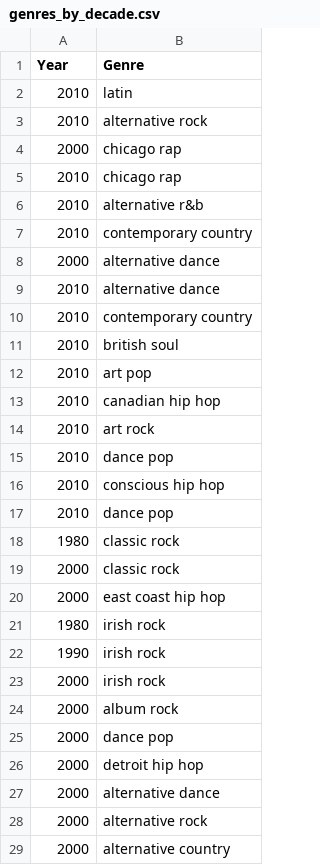
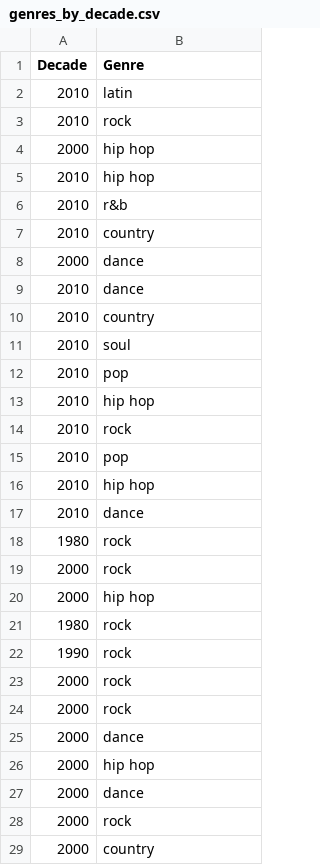
Before and after one commit to JPSoftwareEngineering/INM_402_Data_Visualisation_Final_Coursework, a CSV file: genres_by_decade.csv, drawn as a sheet; only a part is shown; the diff covers the shown part only.

```diff
--- a/genres_by_decade.csv
+++ b/genres_by_decade.csv
@@ -1,29 +1,29 @@
-Year,Genre
+Decade,Genre
 2010,latin
-2010,alternative rock
-2000,chicago rap
-2010,chicago rap
-2010,alternative r&b
-2010,contemporary country
-2000,alternative dance
-2010,alternative dance
-2010,contemporary country
-2010,british soul
-2010,art pop
-2010,canadian hip hop
-2010,art rock
-2010,dance pop
-2010,conscious hip hop
-2010,dance pop
-1980,classic rock
-2000,classic rock
-2000,east coast hip hop
-1980,irish rock
-1990,irish rock
-2000,irish rock
-2000,album rock
-2000,dance pop
-2000,detroit hip hop
-2000,alternative dance
-2000,alternative rock
-2000,alternative country
+2010,rock
+2000,hip hop
+2010,hip hop
+2010,r&b
+2010,country
+2000,dance
+2010,dance
+2010,country
+2010,soul
+2010,pop
+2010,hip hop
+2010,rock
+2010,pop
+2010,hip hop
+2010,dance
+1980,rock
+2000,rock
+2000,hip hop
+1980,rock
+1990,rock
+2000,rock
+2000,rock
+2000,dance
+2000,hip hop
+2000,dance
+2000,rock
+2000,country
```
Also changed, not shown: 25 edited cells elsewhere in this file, average_song_features_by_decade.csv, funness_of_genres_by_decade.csv, 2 other files.
